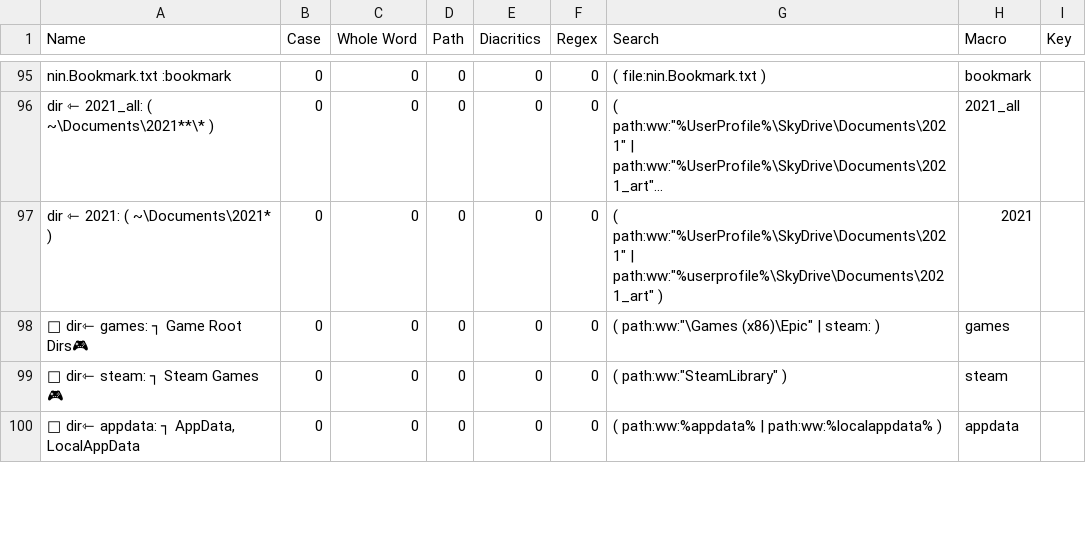
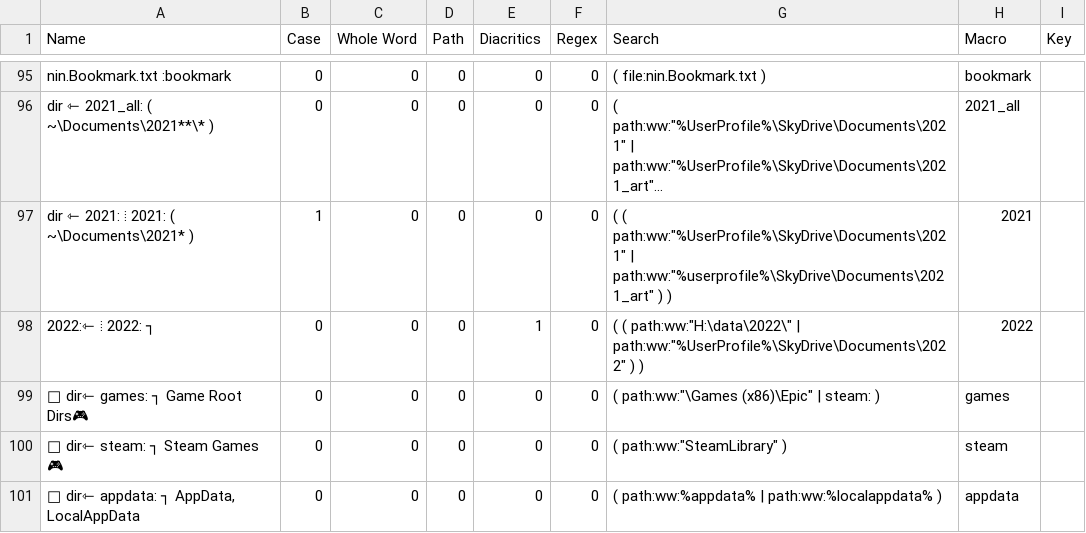
Before and after one commit to ninmonkey/dotfiles_git, a CSV file: everythingSearch/Filters.csv, drawn as a sheet; only a part is shown, gaps mark what is left out; long unchanged cells end in …; the diff covers the shown part only; the diff names each change by its address in the sheet, - before the commit and + after, or states it on an @@ line.

```diff
--- a/everythingSearch/Filters.csv
+++ b/everythingSearch/Filters.csv
-A97 (Name): dir ⇽ 2021: ( ~\Documents\2021* )
+A97 (Name): dir ⇽ 2021: ⁞ 2021: ( ~\Documents\2021* )
-B97 (Case): 0
+B97 (Case): 1
-G97 (Search): ( path:ww:"%UserProfile%\SkyDrive\Documents\2021" | path:ww:"%userprofile%\SkyDrive\Documents\2021_art" )
+G97 (Search): ( ( path:ww:"%UserProfile%\SkyDrive\Documents\2021" | path:ww:"%userprofile%\SkyDrive\Documents\2021_art" ) )
+row 98: 2022:⇽ ⁞ 2022: ┐ | 0 | 0 | 0 | 1 | 0 | ( ( path:ww:"H:\data\2022\" | path:ww:"%UserProfile%\SkyDrive\Documents\2022" ) ) | 2022
```
Also changed, not shown: 1 added row, 1 removed row and 1 edited cell elsewhere in this file, 1 other file.
